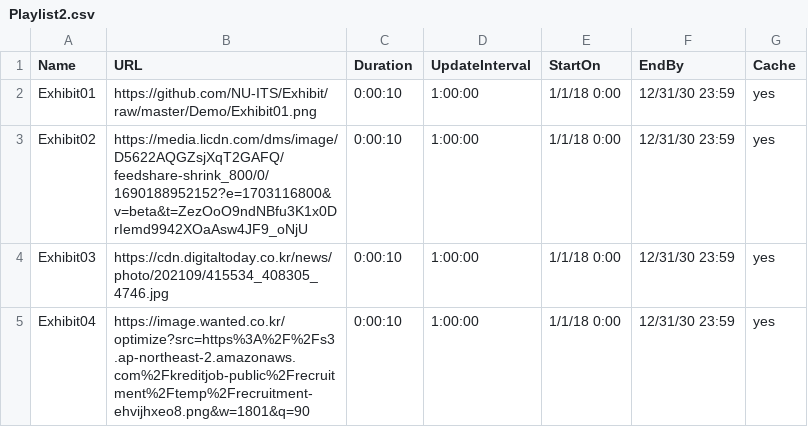
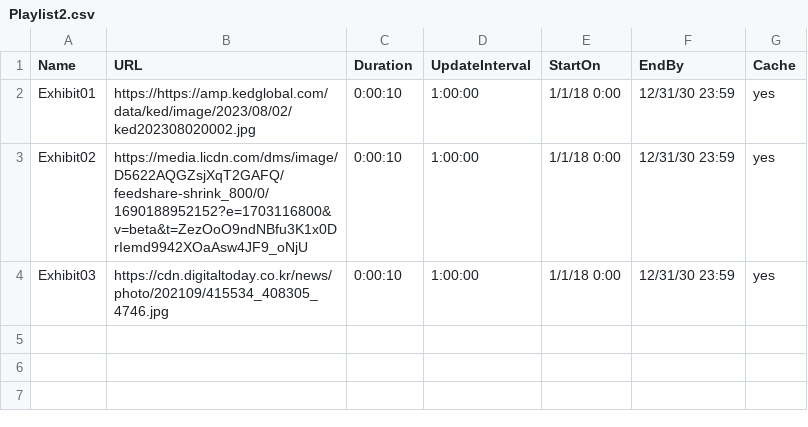
Before and after one commit to JayH24/csv, a CSV file: Playlist2.csv, drawn as a sheet.

Commit message:
Update Playlist2.csv

```diff
--- a/Playlist2.csv
+++ b/Playlist2.csv
@@ -1,5 +1,4 @@
 Name,URL,Duration,UpdateInterval,StartOn,EndBy,Cache
-Exhibit01,https://github.com/NU-ITS/Exhibit/raw/master/Demo/Exhibit01.png,0:00:10,1:00:00,1/1/18 0:00,12/31/30 23:59,yes
+Exhibit01,https://https://amp.kedglobal.com/data/ked/image/2023/08/02/ked202308020002.jpg,0:00:10,1:00:00,1/1/18 0:00,12/31/30 23:59,yes
 Exhibit02,https://media.licdn.com/dms/image/D5622AQGZsjXqT2GAFQ/feedshare-shrink_800/0/1690188952152?e=1703116800&v=beta&t=ZezOoO9ndNBfu3K1x0DrIemd9942XOaAsw4JF9_oNjU,0:00:10,1:00:00,1/1/18 0:00,12/31/30 23:59,yes
 Exhibit03,https://cdn.digitaltoday.co.kr/news/photo/202109/415534_408305_4746.jpg,0:00:10,1:00:00,1/1/18 0:00,12/31/30 23:59,yes
-Exhibit04,https://image.wanted.co.kr/optimize?src=https%3A%2F%2Fs3.ap-northeast-2.amazonaws.com%2Fkreditjob-public%2Frecruitment%2Ftemp%2Frecruitment-ehvijhxeo8.png&w=1801&q=90,0:00:10,1:00:00,1/1/18 0:00,12/31/30 23:59,yes
```
